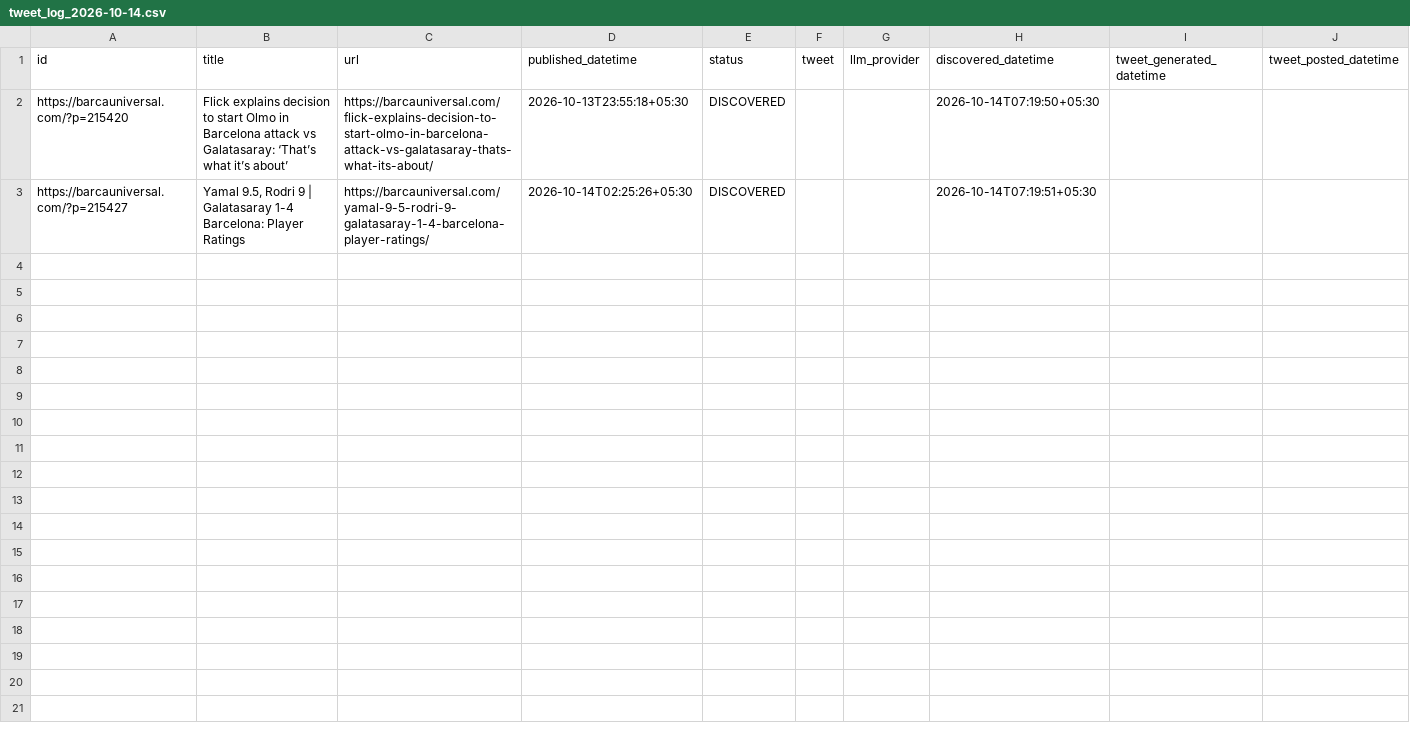
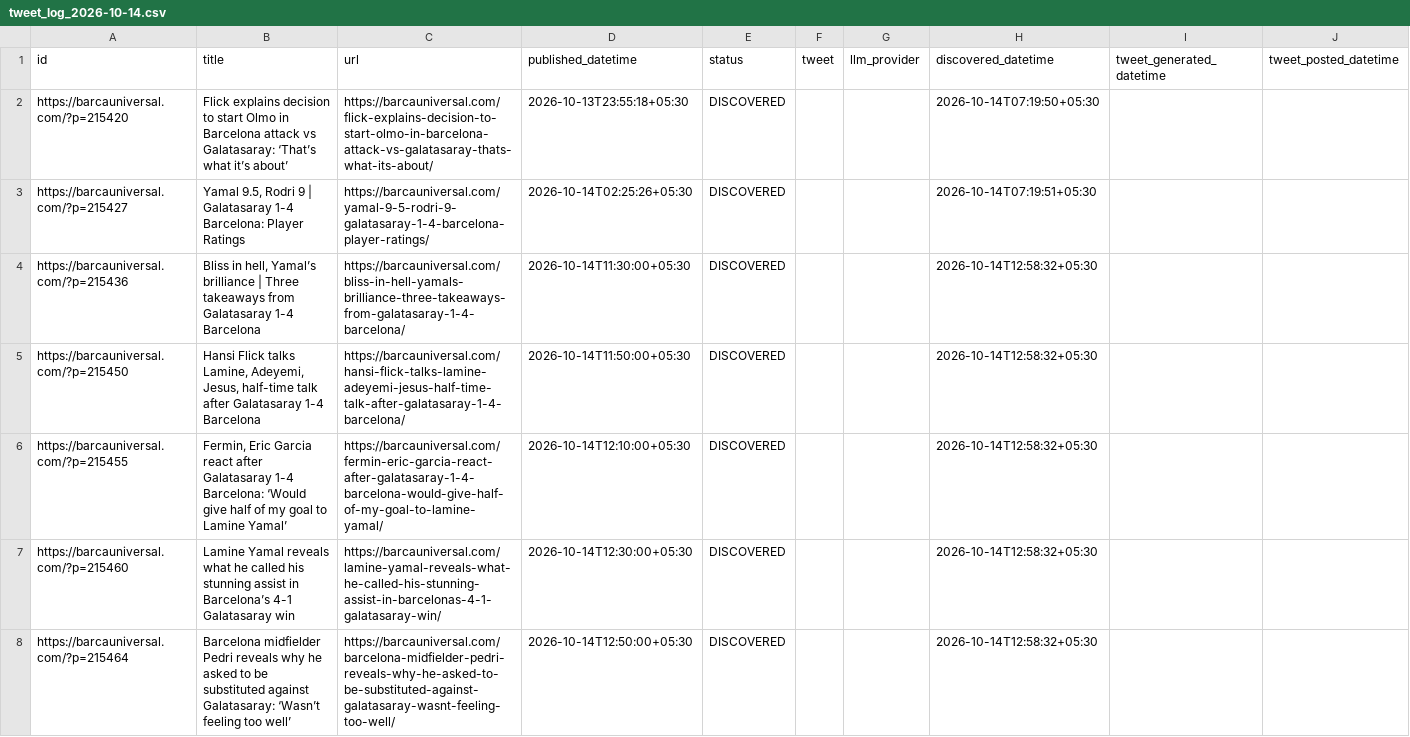
Before and after one commit to dinesh-kanakaraj/Kestrel, a CSV file: logs/tweet_log_2026-10-14.csv, drawn as a sheet.

Commit message:
state: RSS watcher run 38528520178

```diff
--- a/logs/tweet_log_2026-10-14.csv
+++ b/logs/tweet_log_2026-10-14.csv
@@ -3 +3,6 @@ https://barcauniversal.com/?p=215420,Flick explains decision to start Olmo in Ba
 https://barcauniversal.com/?p=215427,"Yamal 9.5, Rodri 9 | Galatasaray 1-4 Barcelona: Player Ratings",https://barcauniversal.com/yamal-9-5-rodri-9-galatasaray-1-4-barcelona-player-ratings/,2026-10-14T02:25:26+05:30,DISCOVERED,,,2026-10-14T07:19:51+05:30,,
+https://barcauniversal.com/?p=215436,"Bliss in hell, Yamal’s brilliance | Three takeaways from Galatasaray 1-4 Barcelona",https://barcauniversal.com/bliss-in-hell-yamals-brilliance-three-takeaways-from-galatasaray-1-4-barcelona/,2026-10-14T11:30:00+05:30,DISCOVERED,,,2026-10-14T12:58:32+05:30,,
+https://barcauniversal.com/?p=215450,"Hansi Flick talks Lamine, Adeyemi, Jesus, half-time talk after Galatasaray 1-4 Barcelona",https://barcauniversal.com/hansi-flick-talks-lamine-adeyemi-jesus-half-time-talk-after-galatasaray-1-4-barcelona/,2026-10-14T11:50:00+05:30,DISCOVERED,,,2026-10-14T12:58:32+05:30,,
+https://barcauniversal.com/?p=215455,"Fermin, Eric Garcia react after Galatasaray 1-4 Barcelona: ‘Would give half of my goal to Lamine Yamal’",https://barcauniversal.com/fermin-eric-garcia-react-after-galatasaray-1-4-barcelona-would-give-half-of-my-goal-to-lamine-yamal/,2026-10-14T12:10:00+05:30,DISCOVERED,,,2026-10-14T12:58:32+05:30,,
+https://barcauniversal.com/?p=215460,Lamine Yamal reveals what he called his stunning assist in Barcelona’s 4-1 Galatasaray win,https://barcauniversal.com/lamine-yamal-reveals-what-he-called-his-stunning-assist-in-barcelonas-4-1-galatasaray-win/,2026-10-14T12:30:00+05:30,DISCOVERED,,,2026-10-14T12:58:32+05:30,,
+https://barcauniversal.com/?p=215464,Barcelona midfielder Pedri reveals why he asked to be substituted against Galatasaray: ‘Wasn’t feeling too well’,https://barcauniversal.com/barcelona-midfielder-pedri-reveals-why-he-asked-to-be-substituted-against-galatasaray-wasnt-feeling-too-well/,2026-10-14T12:50:00+05:30,DISCOVERED,,,2026-10-14T12:58:32+05:30,,
```
